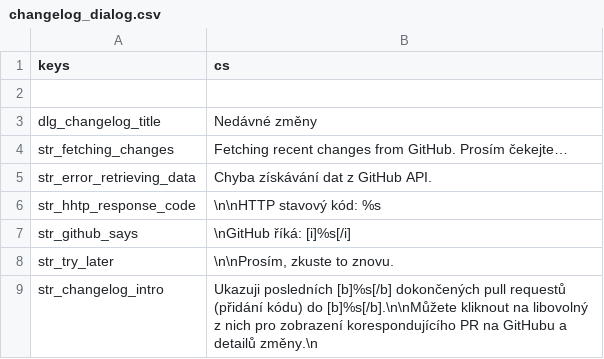
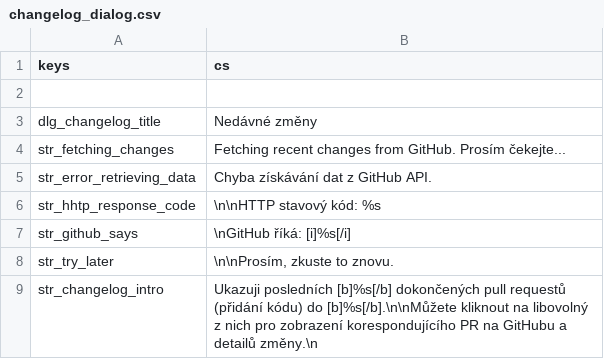
Before and after one commit to CrimsonCrossBunker/Catapult, a CSV file: text/cs/changelog_dialog.csv, drawn as a sheet.

```diff
--- a/text/cs/changelog_dialog.csv
+++ b/text/cs/changelog_dialog.csv
@@ -3,3 +3,3 @@
 "dlg_changelog_title","Nedávné změny"
-"str_fetching_changes","Fetching recent changes from GitHub. Prosím čekejte…"
+"str_fetching_changes","Fetching recent changes from GitHub. Prosím čekejte..."
 "str_error_retrieving_data","Chyba získávání dat z GitHub API."
```
Also changed, not shown: text/cs/backup_manager.csv, text/cs/download_manager.csv, 39 other files.
